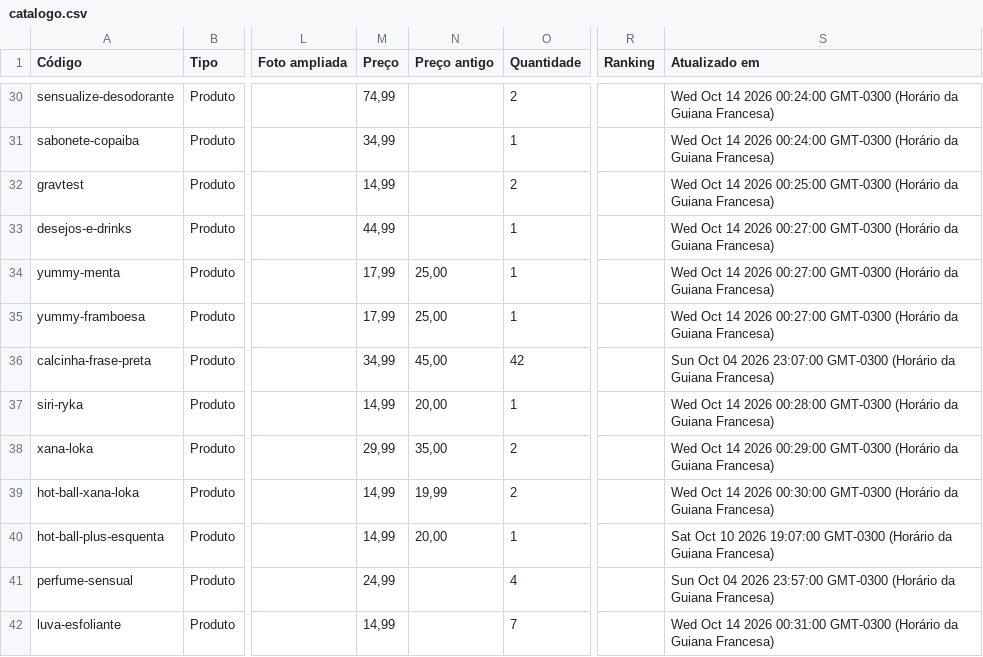
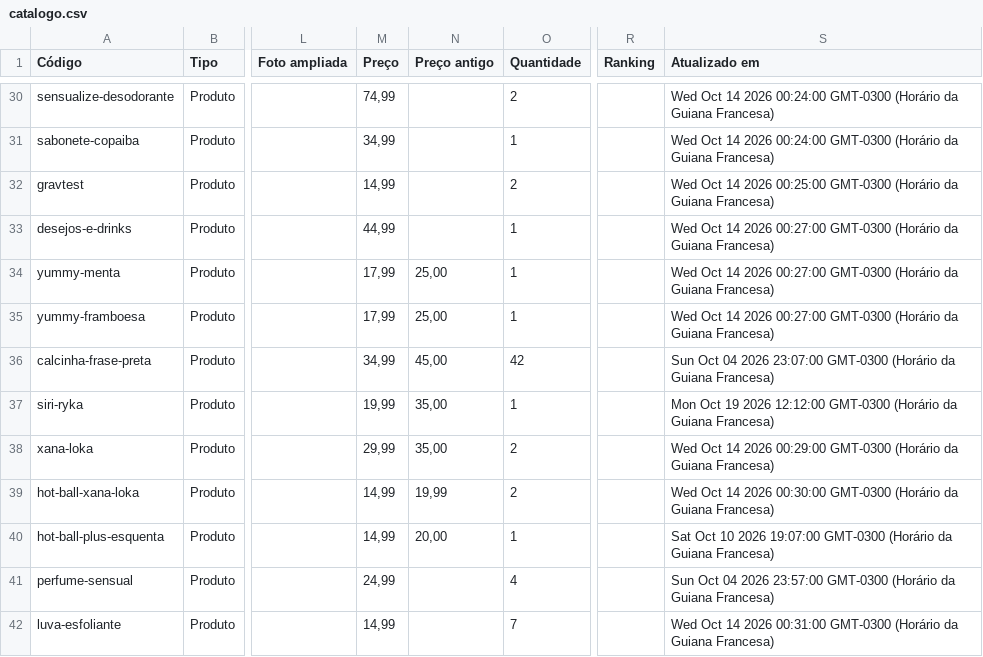
Before and after one commit to barros-pedro/ousemais-catalogo, a CSV file: _fonte/dados/catalogo.csv, drawn as a sheet; only a part is shown, gaps mark what is left out; the diff names each change by its address in the sheet, - before the commit and + after, or states it on an @@ line.

```diff
--- a/_fonte/dados/catalogo.csv
+++ b/_fonte/dados/catalogo.csv
-M37 (Preço): 14,99
+M37 (Preço): 19,99
-N37 (Preço antigo): 20,00
+N37 (Preço antigo): 35,00
-S37 (Atualizado em): Wed Oct 14 2026 00:28:00 GMT-0300 (Horário…
+S37 (Atualizado em): Mon Oct 19 2026 12:12:00 GMT-0300 (Horário…
```
Also changed, not shown: dados/catalogo.csv, 8 other files.
